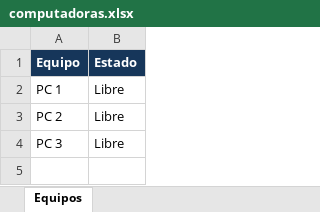
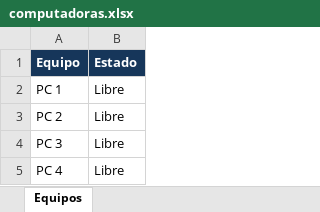
Before and after one commit to lpreghenella-dev/Disponibilidad_ceibalita, an Excel workbook: computadoras.xlsx, sheet Equipos, drawn as a sheet; values as stored, in another font and other column widths than the file's, no borders; the diff names each change by its address in the sheet, - before the commit and + after, or states it on an @@ line.

Commit message:
Actualización automática de disponibilidad

```diff
--- a/computadoras.xlsx (sheet Equipos)
+++ b/computadoras.xlsx (sheet Equipos)
+row 5: PC 4 | Libre
```
